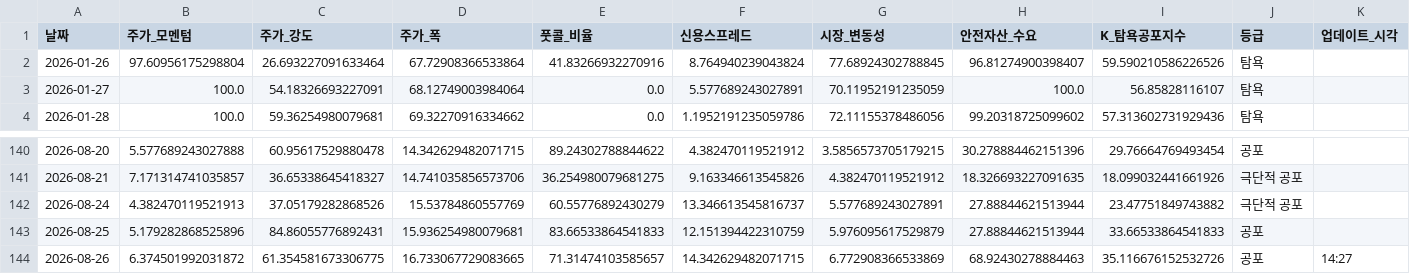
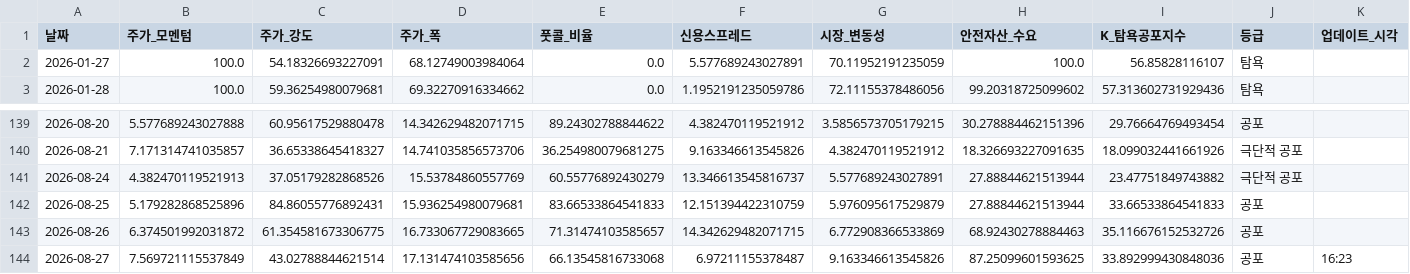
Before and after one commit to hhhpophhh-dot/k-fear-greed-index, a CSV file: k_fear_greed_result.csv, drawn as a sheet; only a part is shown, gaps mark what is left out; removed rows and columns are numbered as before the commit, all else as after; rows hold the shown columns only; the diff names each change by its address in the sheet, - before the commit and + after, or states it on an @@ line.

```diff
--- a/k_fear_greed_result.csv
+++ b/k_fear_greed_result.csv
-row 2: 2026-01-26 | 97.60956175298804 | 26.693227091633464 | 67.72908366533864 | 41.83266932270916 | 8.764940239043824 | 77.68924302788845 | 96.81274900398407 | 59.590210586226526 | 탐욕
-K143 (업데이트_시각): 14:27
+K143 (업데이트_시각): (empty)
+row 144: 2026-08-27 | 7.569721115537849 | 43.02788844621514 | 17.131474103585656 | 66.13545816733068 | 6.97211155378487 | 9.163346613545826 | 87.25099601593625 | 33.892999430848036 | 공포 | 16:23
```
Also changed, not shown: k_fear_greed_result_k100.csv.
